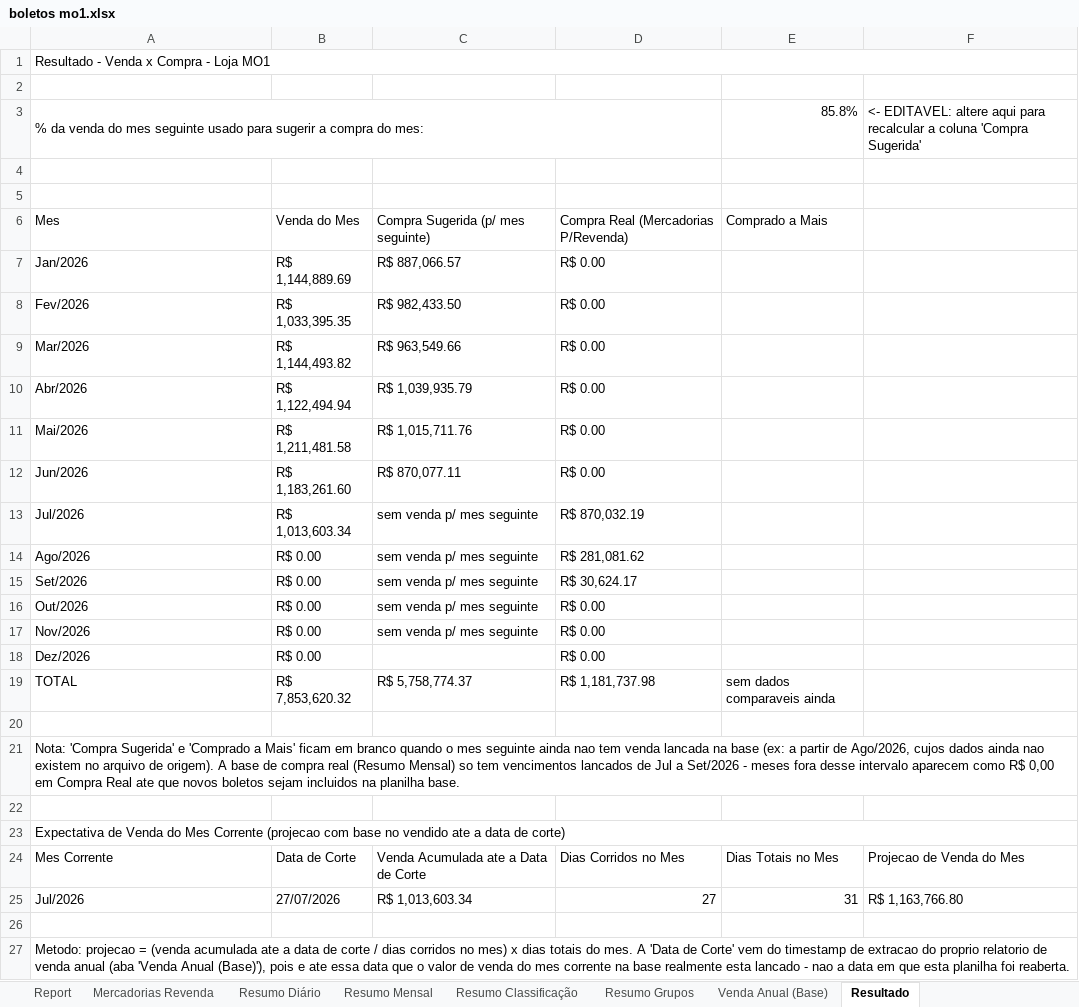
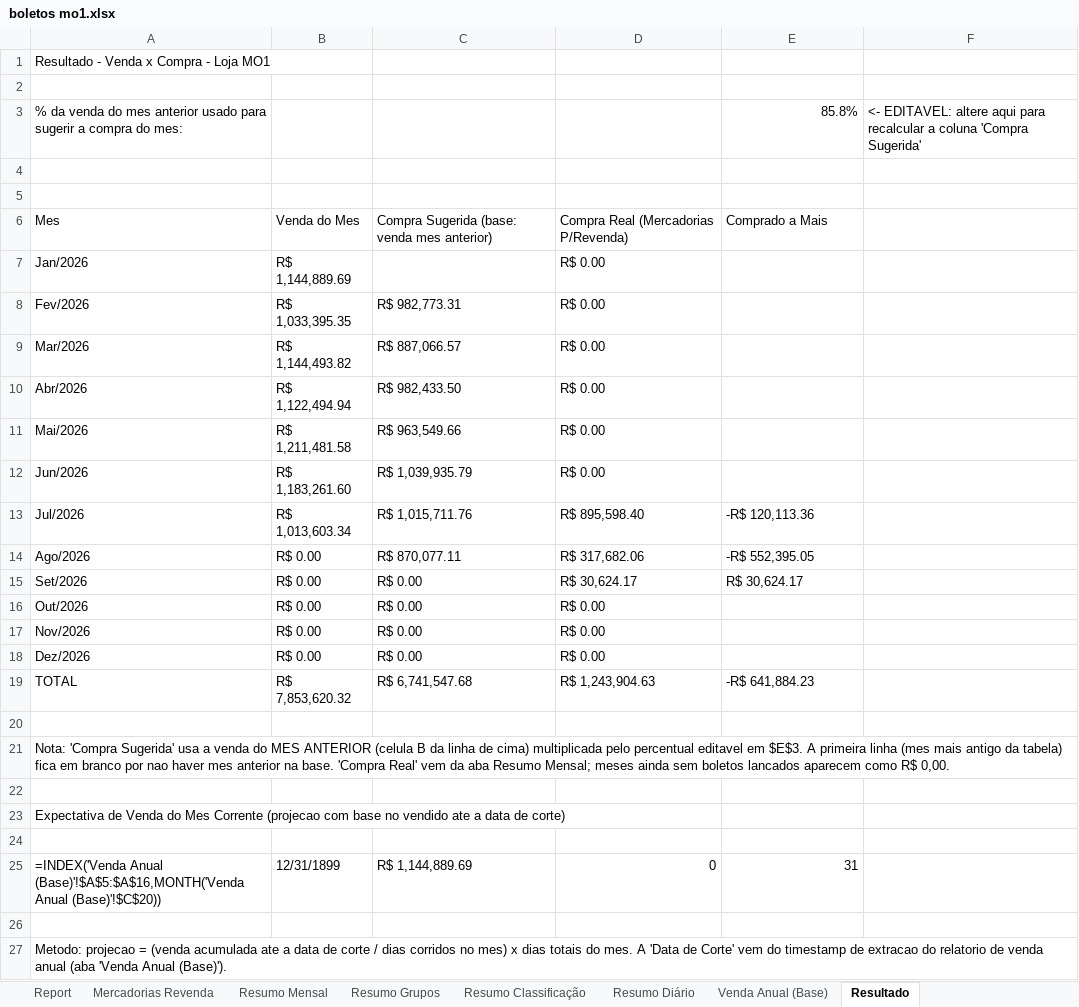
Before and after one commit to neilianesilva2408-collab/boletos---mercadinho, an Excel workbook: boletos mo1.xlsx, sheet Resultado, drawn as a sheet; values as stored, in another font and other column widths than the file's, no cell formats; removed rows and columns are numbered as before the commit, all else as after; the diff names each change by its address in the sheet, - before the commit and + after, or states it on an @@ line.

Commit message:
Atualização de boletos - 2026-07-30

```diff
--- a/boletos mo1.xlsx (sheet Resultado)
+++ b/boletos mo1.xlsx (sheet Resultado)
@@ sheet tab order changed: Report | Mercadorias Revenda | Resumo Mensal | Resumo Grupos | Resumo Classificação | Resumo Diário | Venda Anual (Base) | Resultado @@
-A1:F1 merged
-A3: …do mes seguinte usado para…
+A3: …do mes anterior usado para…
-A3:D3 merged
-C6: Compra Sugerida (p/ mes seguinte)
+C6: Compra Sugerida (base: venda mes anterior)
-C7: R$ 887,066.57
+C7: (empty)
-C8: R$ 982,433.50
+C8: R$ 982,773.31
-C9: R$ 963,549.66
+C9: R$ 887,066.57
-C10: R$ 1,039,935.79
+C10: R$ 982,433.50
-C11: R$ 1,015,711.76
+C11: R$ 963,549.66
-C12: R$ 870,077.11
+C12: R$ 1,039,935.79
-C13: sem venda p/ mes seguinte
+C13: R$ 1,015,711.76
-D13: R$ 870,032.19
+D13: R$ 895,598.40
-E13: (empty)
+E13: -R$ 120,113.36
-C14: sem venda p/ mes seguinte
+C14: R$ 870,077.11
-D14: R$ 281,081.62
+D14: R$ 317,682.06
-E14: (empty)
+E14: -R$ 552,395.05
-C15:C17: sem venda p/ mes seguinte
+C15:C17: R$ 0.00
-E15: (empty)
+E15: R$ 30,624.17
-C18: (empty)
+C18: R$ 0.00
-C19: R$ 5,758,774.37
+C19: R$ 6,741,547.68
-D19: R$ 1,181,737.98
+D19: R$ 1,243,904.63
-E19: sem dados comparaveis ainda
+E19: -R$ 641,884.23
-A21: …'Compra Sugerida' e 'Comprado a Mais' ficam em branco quando o mes seguinte ainda nao tem venda lancada na base (ex: a partir de Ago/2026, cujos dados ainda nao existem no arquivo de origem). A base de compra real (Resumo Mensal) so tem vencimentos lancados de Jul a Set/2026 - meses fora desse intervalo aparecem como R$ 0,00 em Compra Real ate que novos boletos sejam incluidos na planilha base.
+A21: …'Compra Sugerida' usa a venda do MES ANTERIOR (celula B da linha de cima) multiplicada pelo percentual editavel em $E$3. A primeira linha (mes mais antigo da tabela) fica em branco por nao haver mes anterior na base. 'Compra Real' vem da aba Resumo Mensal; meses ainda sem boletos lancados aparecem como R$ 0,00.
-A21:F21 merged
-A23:F23 merged
-row 24: Mes Corrente | Data de Corte | Venda Acumulada ate a Data de Corte | Dias Corridos no Mes | Dias Totais no Mes | Projecao de Venda do Mes
-row 25: Jul/2026 | 27/07/2026 | R$ 1,013,603.34 | 27 | 31 | R$ 1,163,766.80
+row 25: =INDEX('Venda Anual (Base)'!$A$5:$A$16,MONTH('Venda Anual (Base)'!$C$20)) | 12/31/1899 | R$ 1,144,889.69 | 0 | 31
+row 26: (empty)
-A27: …extracao do proprio relatorio de venda anual (aba 'Venda Anual (Base)'), pois e ate essa data que o valor de venda do mes corrente na base realmente esta lancado - nao a data em que esta planilha foi reaberta.
+A27: …extracao do relatorio de venda anual (aba 'Venda Anual (Base)').
-A27:F27 merged
```
Also changed, not shown: sheet Report, sheet Mercadorias Revenda, sheet Resumo Diário, sheet Resumo Classificação, sheet Resumo Grupos, sheet Resumo Mensal, 1 more sheet, cell formats, formulas that keep their value, boletos mo2.xlsx, boletos mo4.xlsx, 4 other files.
